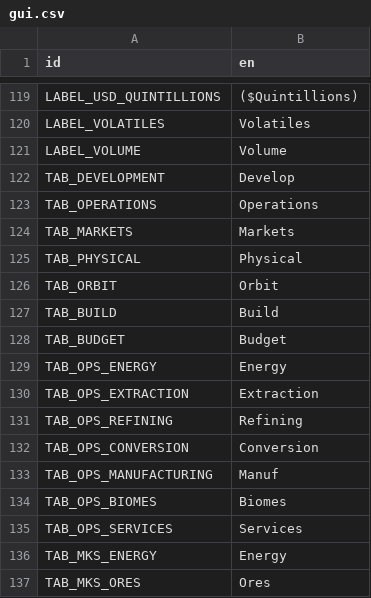
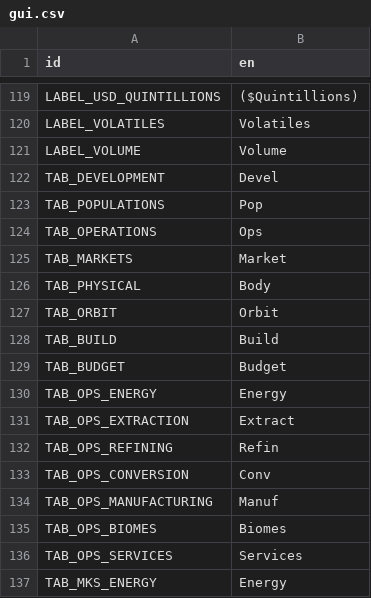
Before and after one commit to t2civ/astropolis_public, a CSV file: text/gui.csv, drawn as a sheet; only a part is shown, gaps mark what is left out; the shorter side is filled out with more unchanged rows.

Commit message:
Modify tab text abbreviations
Add 'TAB_POPULATIONS' for upcoming addition

```diff
--- a/text/gui.csv
+++ b/text/gui.csv
@@ -121,6 +121,7 @@ LABEL_VOLATILES,Volatiles
 LABEL_VOLUME,Volume
-TAB_DEVELOPMENT,Develop
-TAB_OPERATIONS,Operations
-TAB_MARKETS,Markets
-TAB_PHYSICAL,Physical
+TAB_DEVELOPMENT,Devel
+TAB_POPULATIONS,Pop
+TAB_OPERATIONS,Ops
+TAB_MARKETS,Market
+TAB_PHYSICAL,Body
 TAB_ORBIT,Orbit
@@ -129,5 +130,5 @@ TAB_BUDGET,Budget
 TAB_OPS_ENERGY,Energy
-TAB_OPS_EXTRACTION,Extraction
-TAB_OPS_REFINING,Refining
-TAB_OPS_CONVERSION,Conversion
+TAB_OPS_EXTRACTION,Extract
+TAB_OPS_REFINING,Refin
+TAB_OPS_CONVERSION,Conv
 TAB_OPS_MANUFACTURING,Manuf
```
